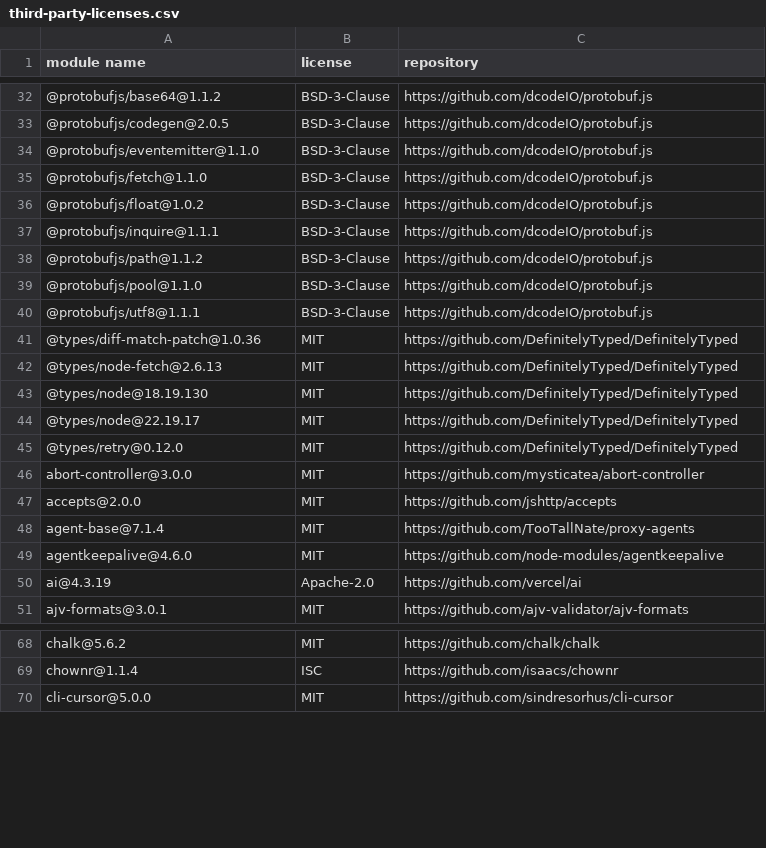
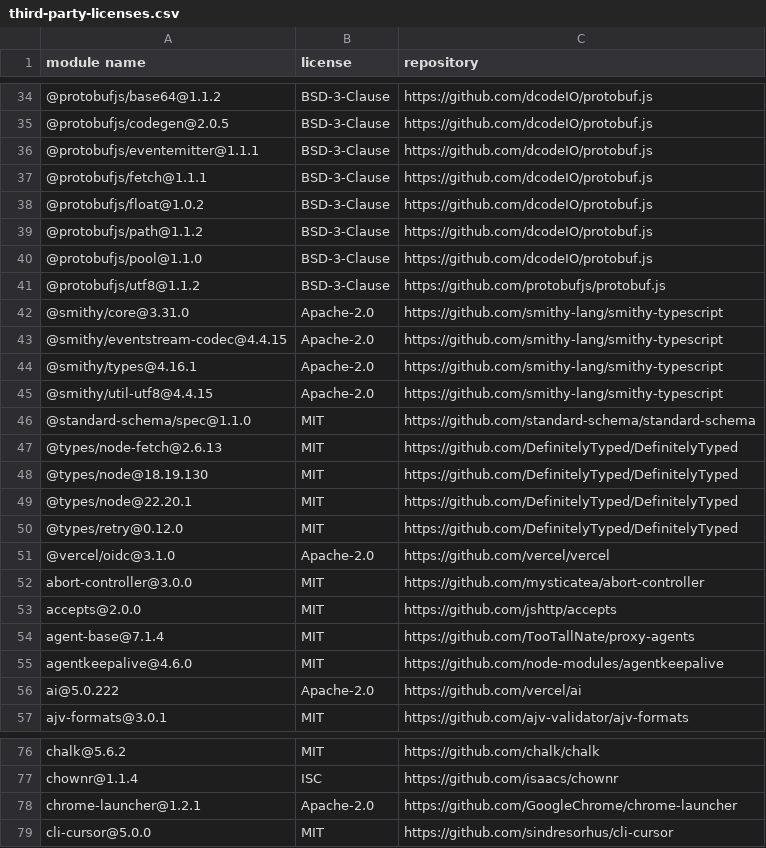
Before and after one commit to xcodethink/pixelcheck, a CSV file: docs/third-party-licenses.csv, drawn as a sheet; only a part is shown, gaps mark what is left out; the diff covers the shown part only.

```diff
--- a/docs/third-party-licenses.csv
+++ b/docs/third-party-licenses.csv
@@ -33,14 +35,18 @@
 "@protobufjs/codegen@2.0.5","BSD-3-Clause","https://github.com/dcodeIO/protobuf.js"
-"@protobufjs/eventemitter@1.1.0","BSD-3-Clause","https://github.com/dcodeIO/protobuf.js"
-"@protobufjs/fetch@1.1.0","BSD-3-Clause","https://github.com/dcodeIO/protobuf.js"
+"@protobufjs/eventemitter@1.1.1","BSD-3-Clause","https://github.com/dcodeIO/protobuf.js"
+"@protobufjs/fetch@1.1.1","BSD-3-Clause","https://github.com/dcodeIO/protobuf.js"
 "@protobufjs/float@1.0.2","BSD-3-Clause","https://github.com/dcodeIO/protobuf.js"
-"@protobufjs/inquire@1.1.1","BSD-3-Clause","https://github.com/dcodeIO/protobuf.js"
 "@protobufjs/path@1.1.2","BSD-3-Clause","https://github.com/dcodeIO/protobuf.js"
 "@protobufjs/pool@1.1.0","BSD-3-Clause","https://github.com/dcodeIO/protobuf.js"
-"@protobufjs/utf8@1.1.1","BSD-3-Clause","https://github.com/dcodeIO/protobuf.js"
-"@types/diff-match-patch@1.0.36","MIT","https://github.com/DefinitelyTyped/DefinitelyTyped"
+"@protobufjs/utf8@1.1.2","BSD-3-Clause","https://github.com/protobufjs/protobuf.js"
+"@smithy/core@3.31.0","Apache-2.0","https://github.com/smithy-lang/smithy-typescript"
+"@smithy/eventstream-codec@4.4.15","Apache-2.0","https://github.com/smithy-lang/smithy-typescript"
+"@smithy/types@4.16.1","Apache-2.0","https://github.com/smithy-lang/smithy-typescript"
+"@smithy/util-utf8@4.4.15","Apache-2.0","https://github.com/smithy-lang/smithy-typescript"
+"@standard-schema/spec@1.1.0","MIT","https://github.com/standard-schema/standard-schema"
 "@types/node-fetch@2.6.13","MIT","https://github.com/DefinitelyTyped/DefinitelyTyped"
 "@types/node@18.19.130","MIT","https://github.com/DefinitelyTyped/DefinitelyTyped"
-"@types/node@22.19.17","MIT","https://github.com/DefinitelyTyped/DefinitelyTyped"
+"@types/node@22.20.1","MIT","https://github.com/DefinitelyTyped/DefinitelyTyped"
 "@types/retry@0.12.0","MIT","https://github.com/DefinitelyTyped/DefinitelyTyped"
+"@vercel/oidc@3.1.0","Apache-2.0","https://github.com/vercel/vercel"
 "abort-controller@3.0.0","MIT","https://github.com/mysticatea/abort-controller"
@@ -49,3 +55,3 @@
 "agentkeepalive@4.6.0","MIT","https://github.com/node-modules/agentkeepalive"
-"ai@4.3.19","Apache-2.0","https://github.com/vercel/ai"
+"ai@5.0.222","Apache-2.0","https://github.com/vercel/ai"
 "ajv-formats@3.0.1","MIT","https://github.com/ajv-validator/ajv-formats"
@@ -69,2 +77,3 @@
 "chownr@1.1.4","ISC","https://github.com/isaacs/chownr"
+"chrome-launcher@1.2.1","Apache-2.0","https://github.com/GoogleChrome/chrome-launcher"
 "cli-cursor@5.0.0","MIT","https://github.com/sindresorhus/cli-cursor"
```
Also changed, not shown: 18 added rows, 14 removed rows and 73 edited cells elsewhere in this file, 2 other files.
